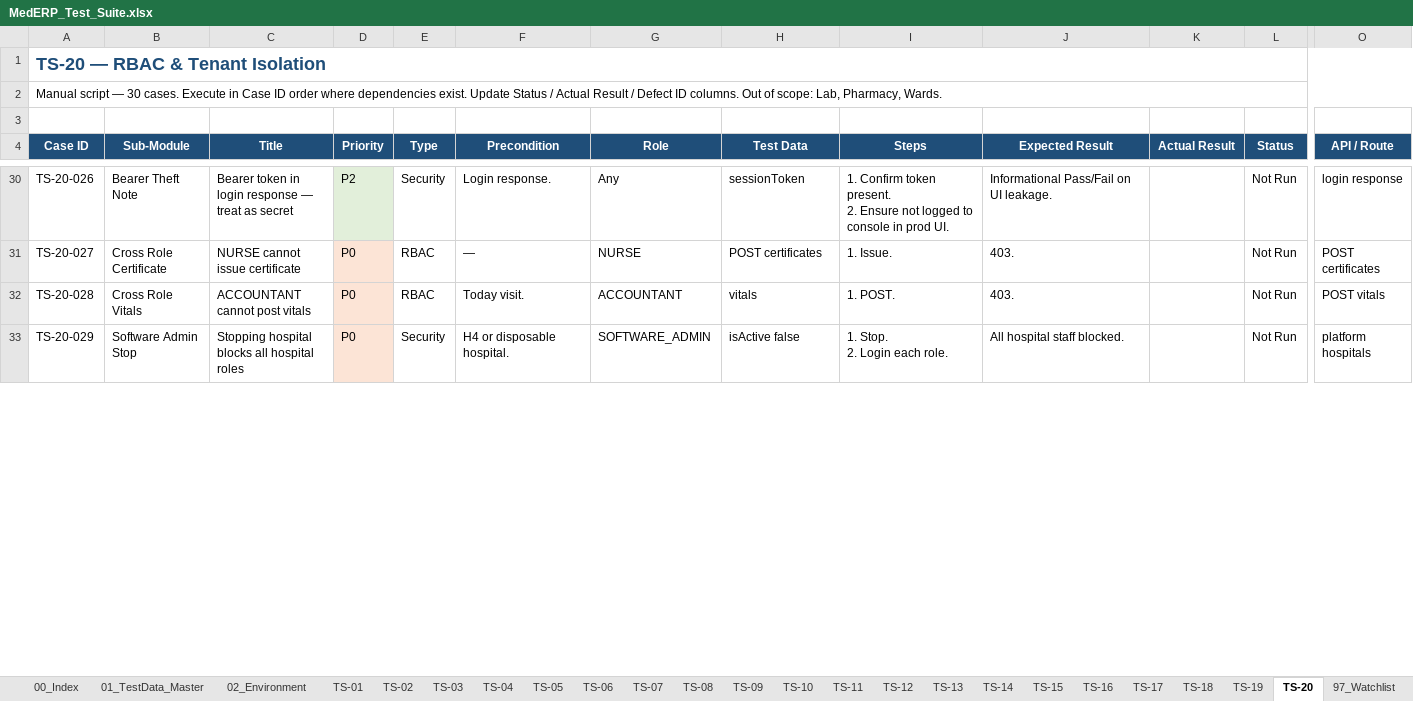
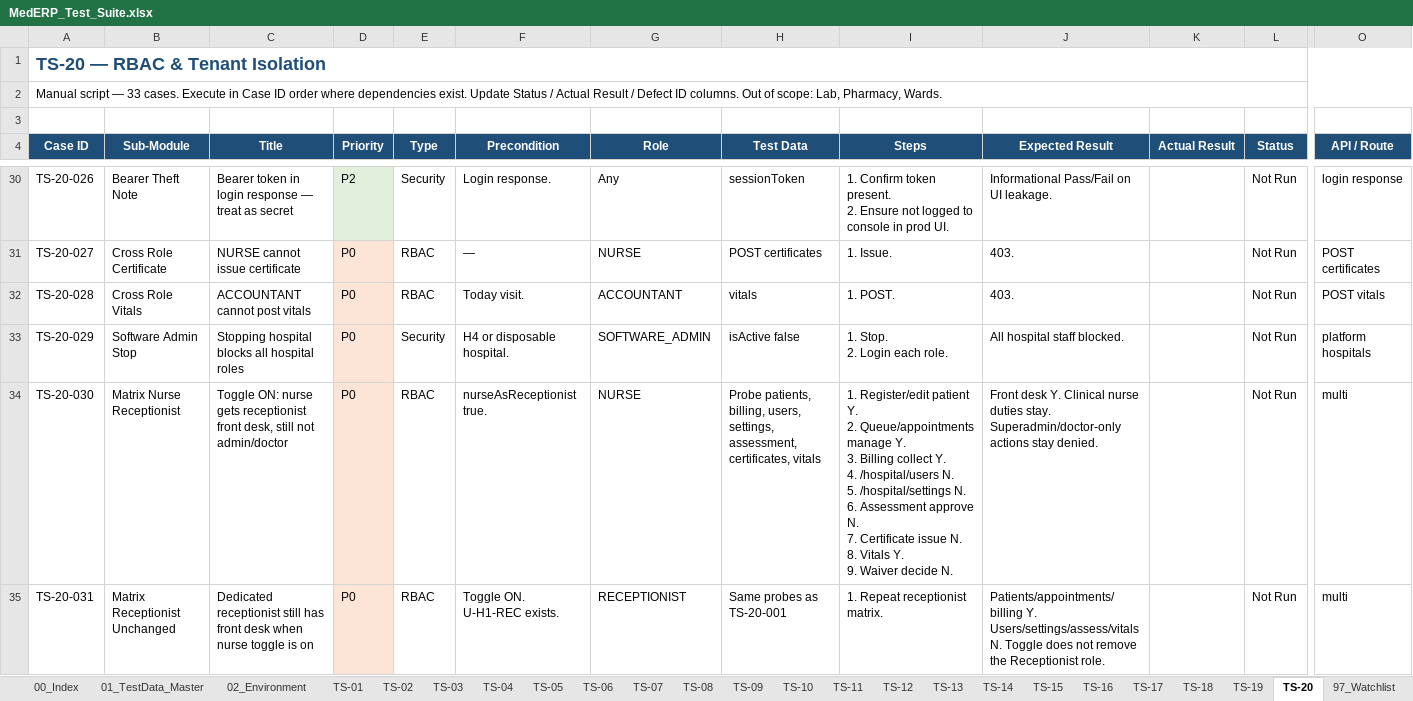
Before and after one commit to honey-softech/MEDERP, an Excel workbook: docs/test-suite/MedERP_Test_Suite.xlsx, sheet TS-20, drawn as a sheet; only a part is shown, gaps mark what is left out; values as stored, in another font and other column widths than the file's, no borders; rows hold the shown columns only; ↵ is a line break in a cell; the diff covers the shown part only; the diff names each change by its address in the sheet, - before the commit and + after, or states it on an @@ line.

```diff
--- a/docs/test-suite/MedERP_Test_Suite.xlsx (sheet TS-20)
+++ b/docs/test-suite/MedERP_Test_Suite.xlsx (sheet TS-20)
-A2 (Case ID): …script — 30 cases. Execute…
+A2 (Case ID): …script — 33 cases. Execute…
+row 34: TS-20-030 | Matrix Nurse Receptionist | Toggle ON: nurse gets receptionist front desk, still not admin/doctor | P0 | RBAC | nurseAsReceptionist true. | NURSE | Probe patients, billing, users, settings, assessment, certificates, vitals | 1. Register/edit patient Y. ↵ 2. Queue/appointments manage Y. ↵ 3. Billing collect Y. ↵ 4. /hospital/users N. ↵ 5. /hospital/settings N. ↵ 6. Assessment approve N. ↵ 7. Certificate issue N. ↵ 8. Vitals Y. ↵ 9. Waiver decide N. | Front desk Y. Clinical nurse duties stay. Superadmin/doctor-only actions stay denied. |  | Not Run | multi
+row 35: TS-20-031 | Matrix Receptionist Unchanged | Dedicated receptionist still has front desk when nurse toggle is on | P0 | RBAC | Toggle ON. U-H1-REC exists. | RECEPTIONIST | Same probes as TS-20-001 | 1. Repeat receptionist matrix. | Patients/appointments/billing Y. Users/settings/assess/vitals N. Toggle does not remove the Receptionist role. |  | Not Run | multi
```
Also changed, not shown: 1 added row and 8 edited cells elsewhere in this sheet, sheet TS-10, sheet TS-07, sheet TS-12, sheet TS-09, sheet TS-18, sheet TS-04, 15 more sheets, 18 other files.
